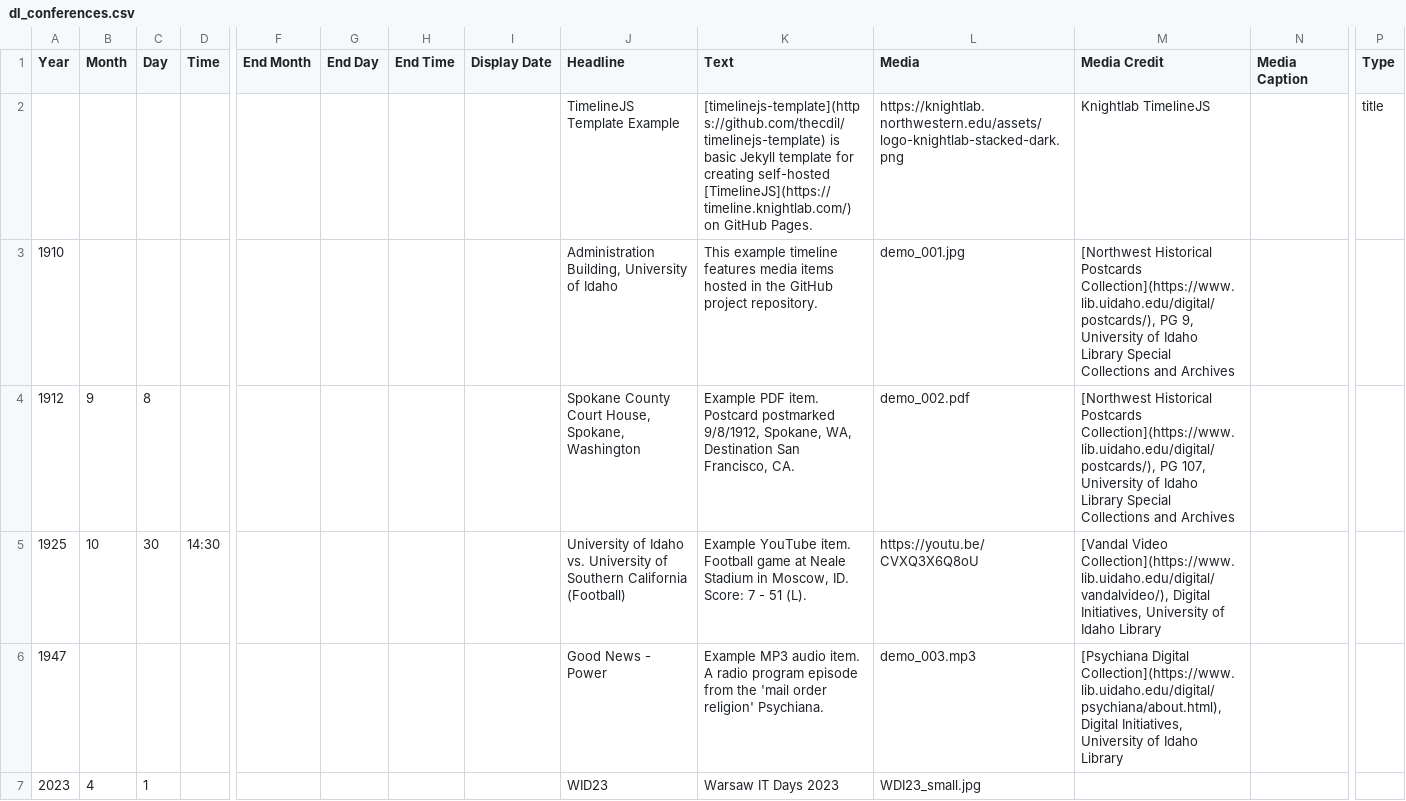
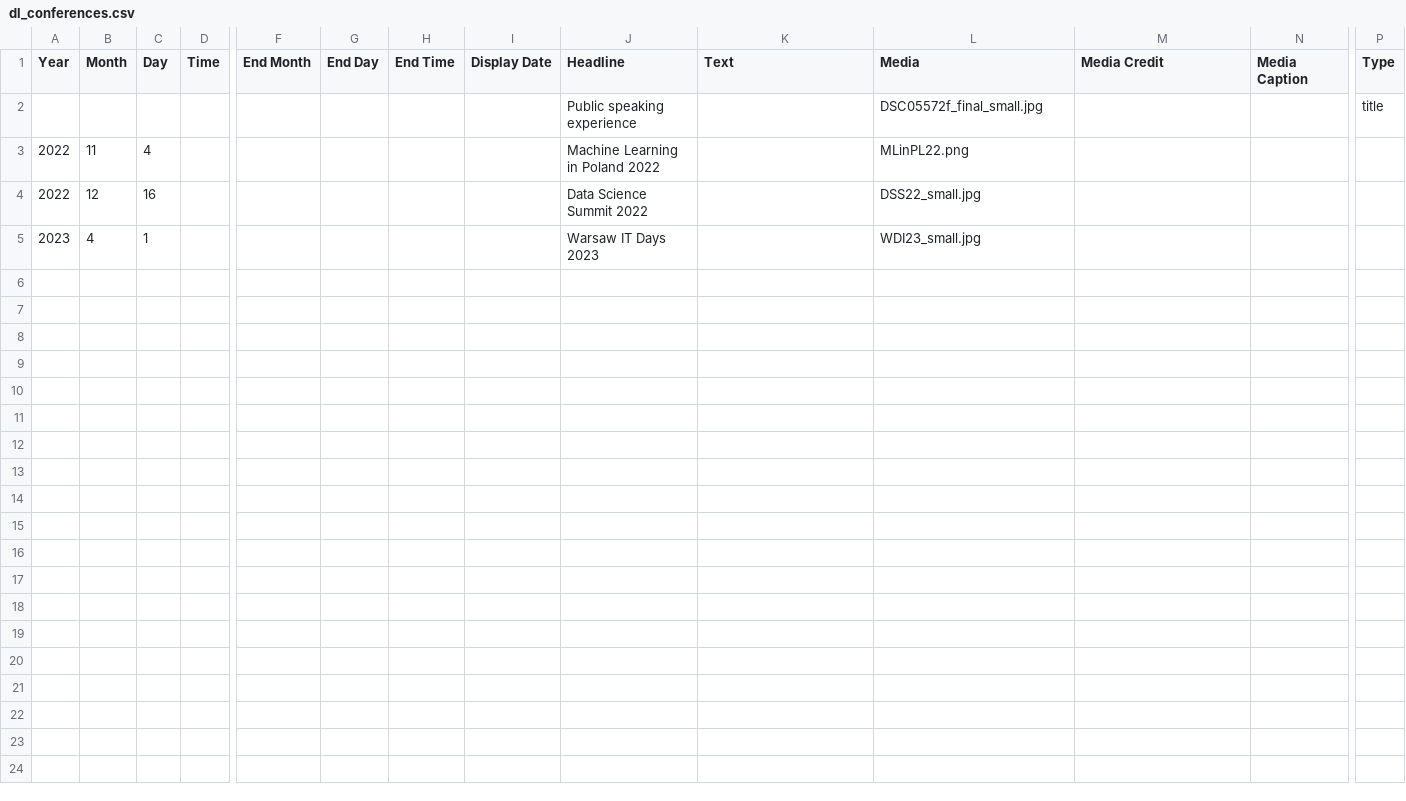
Before and after one commit to dominik-lewy/conferences, a CSV file: _data/dl_conferences.csv, drawn as a sheet; only a part is shown, gaps mark what is left out; removed rows and columns are numbered as before the commit, all else as after; rows hold the shown columns only; the diff names each change by its address in the sheet, - before the commit and + after, or states it on an @@ line.

Commit message:
Add files via upload

```diff
--- a/_data/dl_conferences.csv
+++ b/_data/dl_conferences.csv
-row 2:  |  |  |  |  |  |  |  | TimelineJS Template Example | [timelinejs-template](https://github.com/thecdil/timelinejs-template) is basic Jekyll template for creating self-hosted [TimelineJS](https://timeline.knightlab.com/) on GitHub Pages. | https://knightlab.northwestern.edu/assets/logo-knightlab-stacked-dark.png | Knightlab TimelineJS |  | title
-row 3: 1910 |  |  |  |  |  |  |  | Administration Building, University of Idaho | This example timeline features media items hosted in the GitHub project repository. | demo_001.jpg | [Northwest Historical Postcards Collection](https://www.lib.uidaho.edu/digital/postcards/), PG 9, University of Idaho Library Special Collections and Archives
-row 4: 1912 | 9 | 8 |  |  |  |  |  | Spokane County Court House, Spokane, Washington | Example PDF item. Postcard postmarked 9/8/1912, Spokane, WA, Destination San Francisco, CA. | demo_002.pdf | [Northwest Historical Postcards Collection](https://www.lib.uidaho.edu/digital/postcards/), PG 107, University of Idaho Library Special Collections and Archives
-row 5: 1925 | 10 | 30 | 14:30 |  |  |  |  | University of Idaho vs. University of Southern California (Football) | Example YouTube item. Football game at Neale Stadium in Moscow, ID. Score: 7 - 51 (L). | https://youtu.be/CVXQ3X6Q8oU | [Vandal Video Collection](https://www.lib.uidaho.edu/digital/vandalvideo/), Digital Initiatives, University of Idaho Library
-row 6: 1947 |  |  |  |  |  |  |  | Good News - Power | Example MP3 audio item. A radio program episode from the 'mail order religion' Psychiana. | demo_003.mp3 | [Psychiana Digital Collection](https://www.lib.uidaho.edu/digital/psychiana/about.html), Digital Initiatives, University of Idaho Library
+row 2:  |  |  |  |  |  |  |  | Public speaking experience |  | DSC05572f_final_small.jpg |  |  | title
+row 3: 2022 | 11 | 4 |  |  |  |  |  | Machine Learning in Poland 2022 |  | MLinPL22.png
+row 4: 2022 | 12 | 16 |  |  |  |  |  | Data Science Summit 2022 |  | DSS22_small.jpg
-J5 (Headline): WID23
+J5 (Headline): Warsaw IT Days 2023
-K5 (Text): Warsaw IT Days 2023
+K5 (Text): (empty)
```
